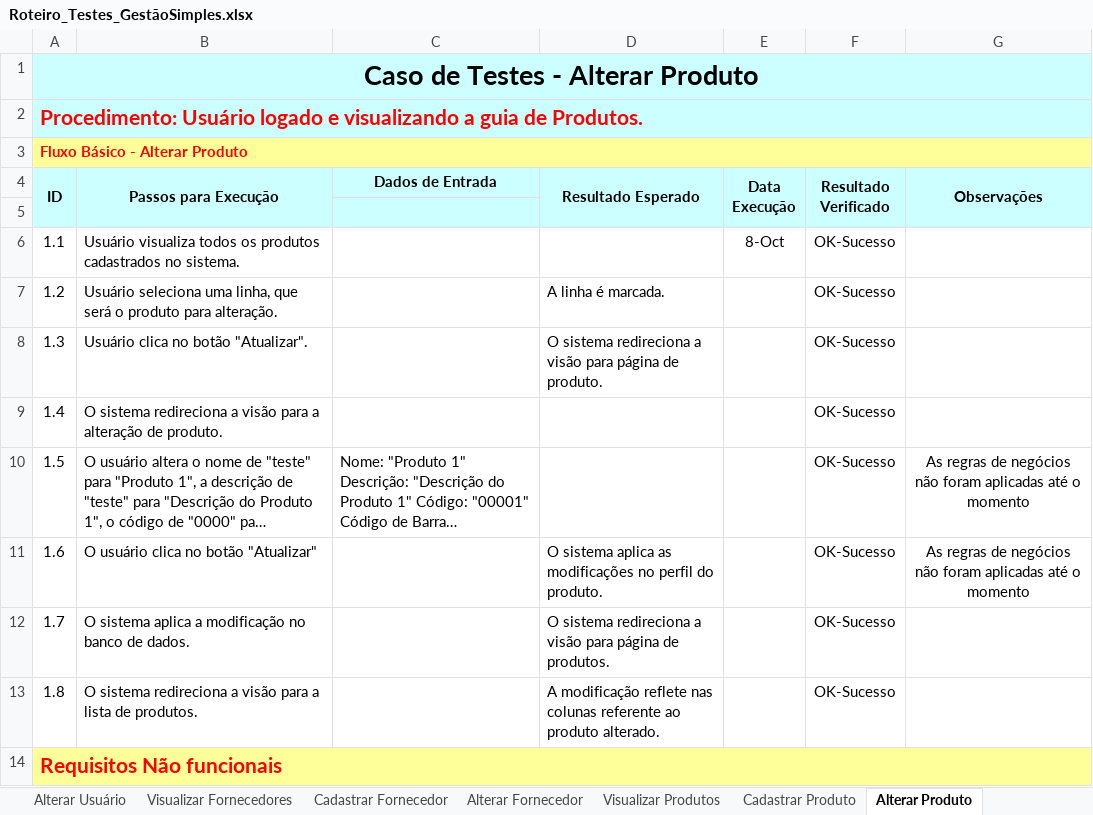
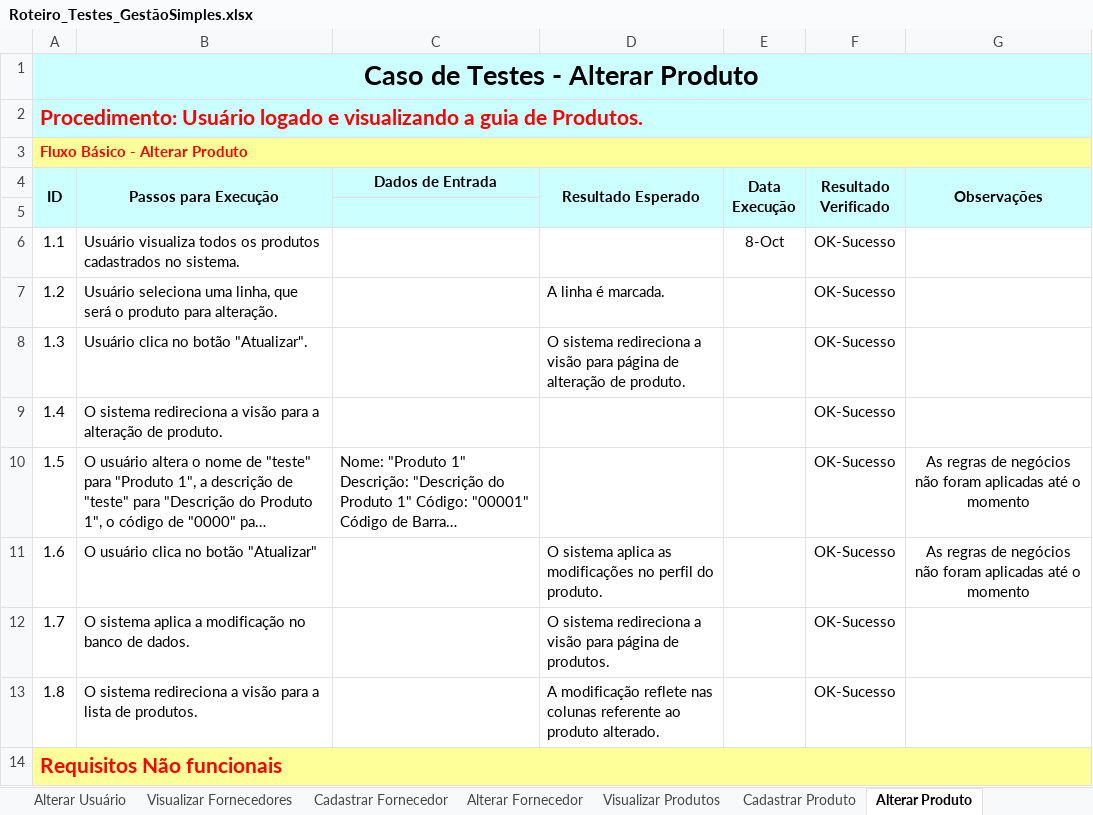
Before and after one commit to Cruzeta00/fatec-ipiranga-labsoft-T-g-09-GestaoSimples, an Excel workbook: Sprint 3/Roteiro_Testes_GestãoSimples.xlsx, sheet Alterar Produto, drawn as a sheet; long unchanged cells end in …; values as stored, in another font and other column widths than the file's, no borders; the diff names each change by its address in the sheet, - before the commit and + after, or states it on an @@ line.

```diff
--- a/Sprint 3/Roteiro_Testes_GestãoSimples.xlsx (sheet Alterar Produto)
+++ b/Sprint 3/Roteiro_Testes_GestãoSimples.xlsx (sheet Alterar Produto)
-D8 (Resultado Esperado): …página de produto.
+D8 (Resultado Esperado): …página de alteração de produto.
```
Also changed, not shown: sheet Visualizar ProdutosVenda, sheet Visualizar ProdutosCompra, sheet Visualizar Compras, sheet Visualizar Vendas, sheet Visualizar Clientes, sheet Visualizar Produtos, 1 more sheet, 3 other files.
